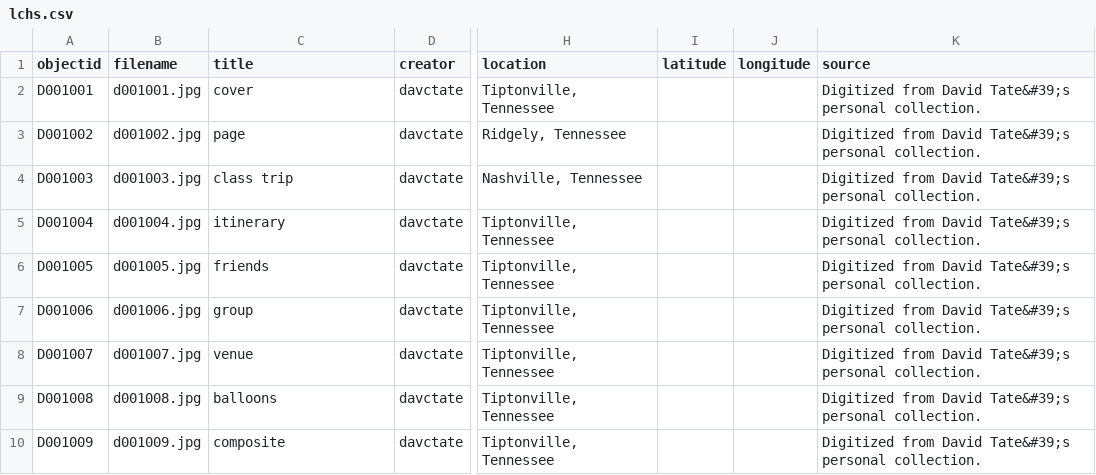
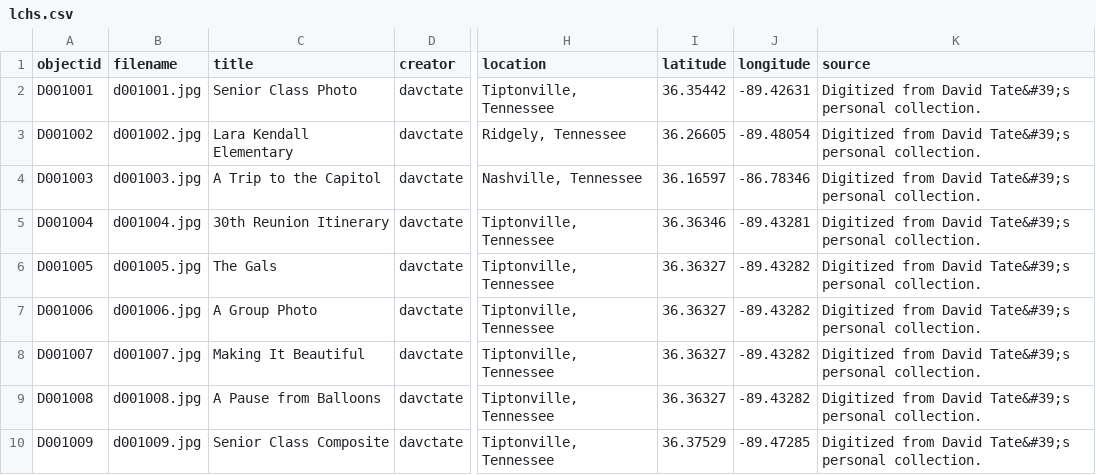
Before and after one commit to davctate/dct, a CSV file: _data/lchs.csv, drawn as a sheet; only a part is shown, gaps mark what is left out; the diff names each change by its address in the sheet, - before the commit and + after, or states it on an @@ line.

Commit message:
Add files via upload

```diff
--- a/_data/lchs.csv
+++ b/_data/lchs.csv
-C2 (title): cover
+C2 (title): Senior Class Photo
-I2 (latitude): (empty)
+I2 (latitude): 36.35442
-J2 (longitude): (empty)
+J2 (longitude): -89.42631
-C3 (title): page
+C3 (title): Lara Kendall Elementary
-I3 (latitude): (empty)
+I3 (latitude): 36.26605
-J3 (longitude): (empty)
+J3 (longitude): -89.48054
-C4 (title): class trip
+C4 (title): A Trip to the Capitol
-I4 (latitude): (empty)
+I4 (latitude): 36.16597
-J4 (longitude): (empty)
+J4 (longitude): -86.78346
-C5 (title): itinerary
+C5 (title): 30th Reunion Itinerary
-I5 (latitude): (empty)
+I5 (latitude): 36.36346
-J5 (longitude): (empty)
+J5 (longitude): -89.43281
-C6 (title): friends
+C6 (title): The Gals
-I6:I9 (latitude): (empty)
+I6:I9 (latitude): 36.36327
-J6:J9 (longitude): (empty)
+J6:J9 (longitude): -89.43282
-C7 (title): group
+C7 (title): A Group Photo
-C8 (title): venue
+C8 (title): Making It Beautiful
-C9 (title): balloons
+C9 (title): A Pause from Balloons
-C10 (title): composite
+C10 (title): Senior Class Composite
-I10 (latitude): (empty)
+I10 (latitude): 36.37529
-J10 (longitude): (empty)
+J10 (longitude): -89.47285
```
